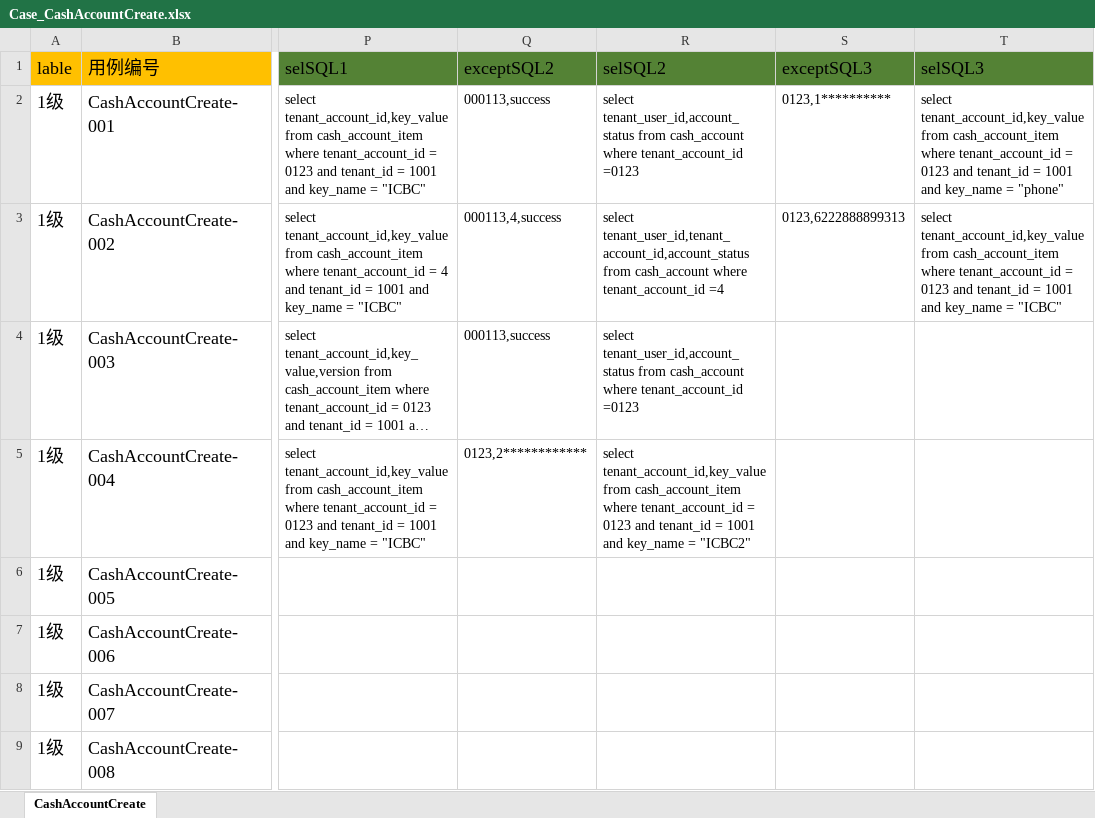
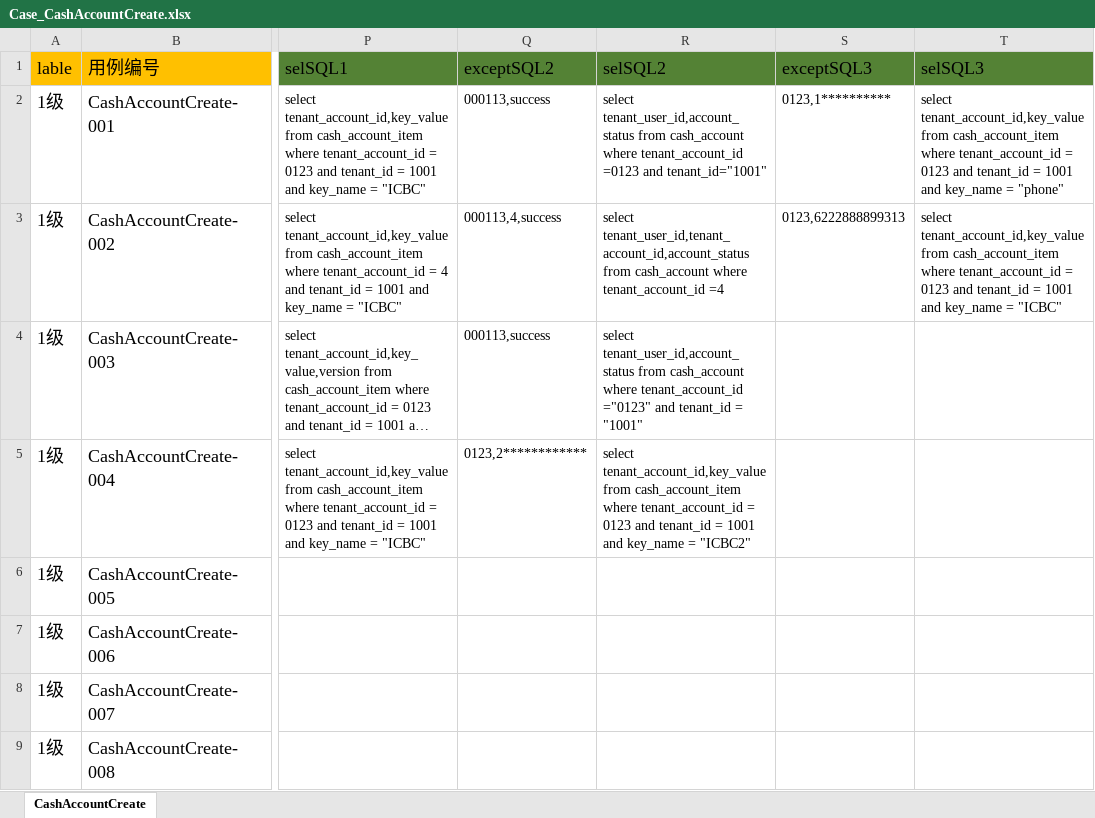
Before and after one commit to Jes0312/Automat2019, an Excel workbook: src/main/resources/caseconf/CashAccountCreate/Case_CashAccountCreate.xlsx, sheet CashAccountCreate, drawn as a sheet; only a part is shown, gaps mark what is left out; long unchanged cells end in …; values as stored, in another font and other column widths than the file's, no borders; the diff names each change by its address in the sheet, - before the commit and + after, or states it on an @@ line.

```diff
--- a/src/main/resources/caseconf/CashAccountCreate/Case_CashAccountCreate.xlsx (sheet CashAccountCreate)
+++ b/src/main/resources/caseconf/CashAccountCreate/Case_CashAccountCreate.xlsx (sheet CashAccountCreate)
-R2 (selSQL2): …tenant_account_id =0123
+R2 (selSQL2): …tenant_account_id =0123 and tenant_id="1001"
-R4 (selSQL2): …where tenant_account_id =0123
+R4 (selSQL2): …where tenant_account_id ="0123" and tenant_id = "1001"
```
Also changed, not shown: src/main/resources/caseconf/CashAccountModify/Case_CashAccountModify.xlsx, src/main/resources/caseconf/GrantGetByType/Case_GrantGetByType.xlsx, 29 other files.
